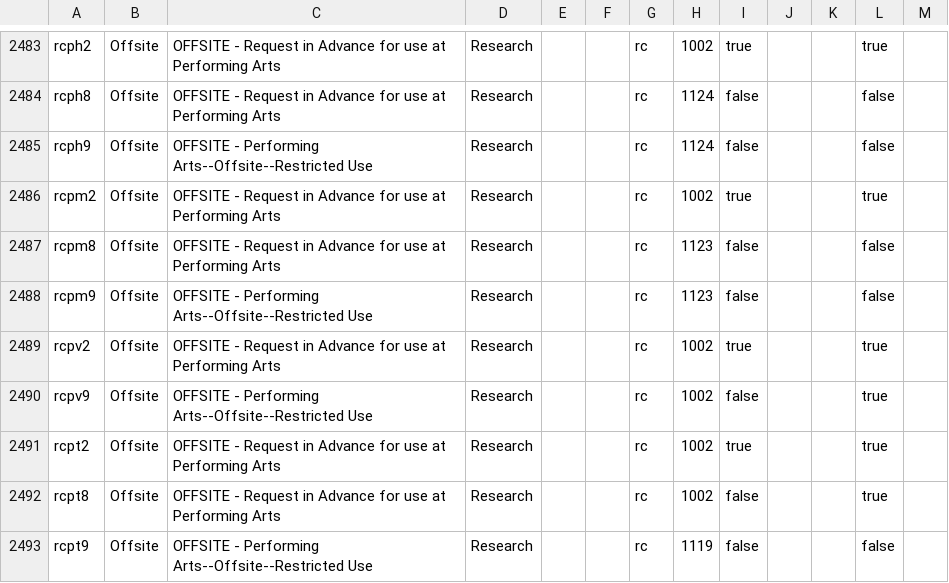
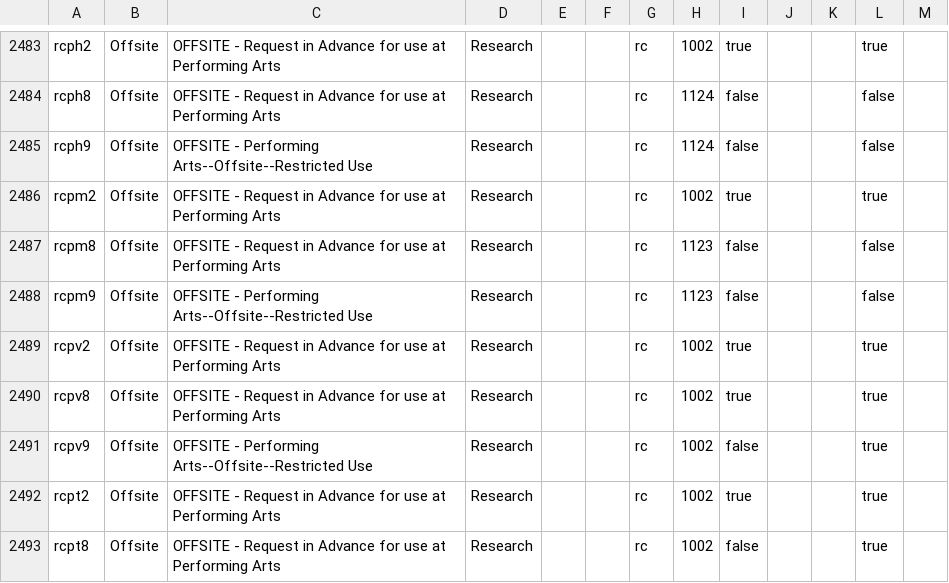
Before and after one commit to NYPL/nypl-core, a CSV file: vocabularies/csv/locations.csv, drawn as a sheet; only a part is shown, gaps mark what is left out; the shorter side is filled out with more unchanged rows.

Commit message:
Add rcpv8

```diff
--- a/vocabularies/csv/locations.csv
+++ b/vocabularies/csv/locations.csv
@@ -2489,2 +2489,3 @@ rcpm9,Offsite,OFFSITE - Performing Arts--Offsite--Restricted Use,Research,,,rc,1
 rcpv2,Offsite,OFFSITE - Request in Advance for use at Performing Arts,Research,,,rc,1002,true,,,true,
+rcpv8,Offsite,OFFSITE - Request in Advance for use at Performing Arts,Research,,,rc,1002,true,,,true,
 rcpv9,Offsite,OFFSITE - Performing Arts--Offsite--Restricted Use,Research,,,rc,1002,false,,,true,
```
Also changed, not shown: 1 other file.
